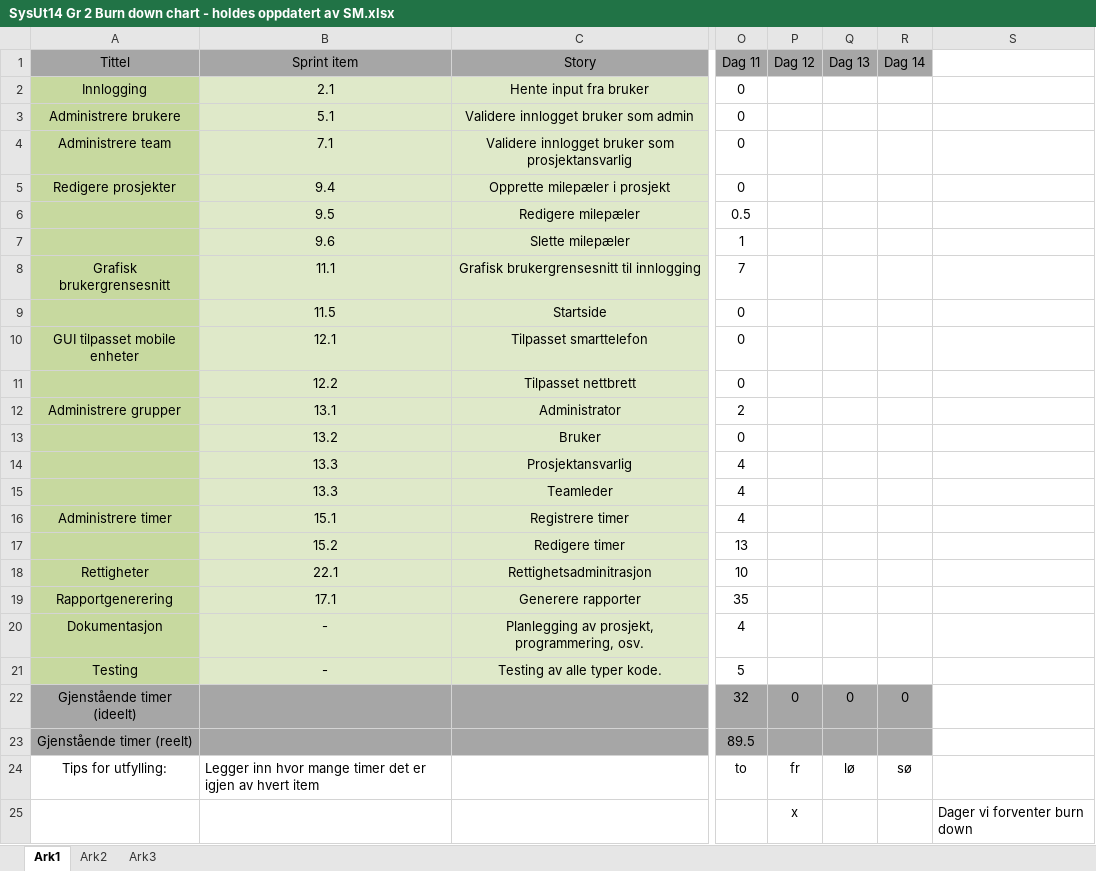
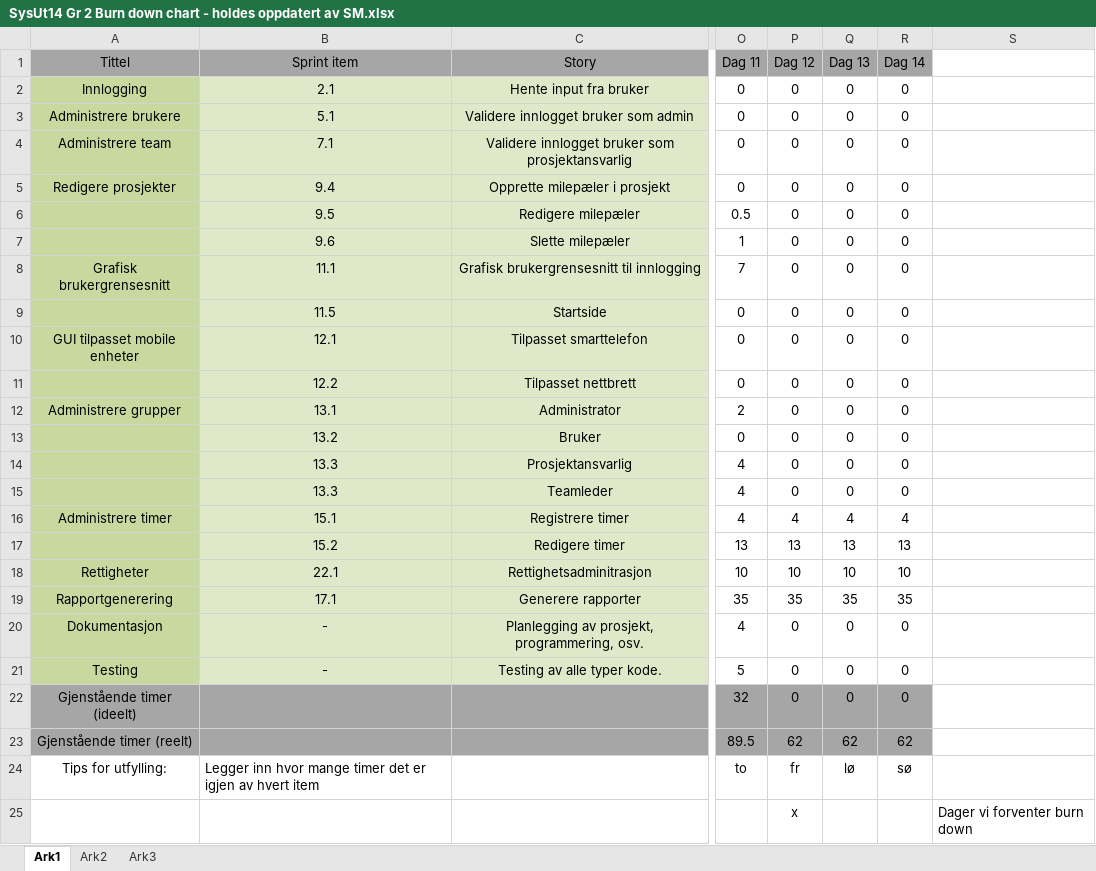
Before and after one commit to SurtEple/Dokumenter, an Excel workbook: Sprint 4/SysUt14 Gr 2 Burn down chart - holdes oppdatert av SM.xlsx, sheet Ark1, drawn as a sheet; only a part is shown, gaps mark what is left out; values as stored, in another font and other column widths than the file's, no borders; charts and pictures not drawn; the diff names each change by its address in the sheet, - before the commit and + after, or states it on an @@ line.

```diff
--- a/Sprint 4/SysUt14 Gr 2 Burn down chart - holdes oppdatert av SM.xlsx (sheet Ark1)
+++ b/Sprint 4/SysUt14 Gr 2 Burn down chart - holdes oppdatert av SM.xlsx (sheet Ark1)
-P2:P15 (Dag 12): (empty)
+P2:P15 (Dag 12): 0
-Q2:Q15 (Dag 13): (empty)
+Q2:Q15 (Dag 13): 0
-R2:R15 (Dag 14): (empty)
+R2:R15 (Dag 14): 0
-P16 (Dag 12): (empty)
+P16 (Dag 12): 4
-Q16 (Dag 13): (empty)
+Q16 (Dag 13): 4
-R16 (Dag 14): (empty)
+R16 (Dag 14): 4
-P17 (Dag 12): (empty)
+P17 (Dag 12): 13
-Q17 (Dag 13): (empty)
+Q17 (Dag 13): 13
-R17 (Dag 14): (empty)
+R17 (Dag 14): 13
-P18 (Dag 12): (empty)
+P18 (Dag 12): 10
-Q18 (Dag 13): (empty)
+Q18 (Dag 13): 10
-R18 (Dag 14): (empty)
+R18 (Dag 14): 10
-P19 (Dag 12): (empty)
+P19 (Dag 12): 35
-Q19 (Dag 13): (empty)
+Q19 (Dag 13): 35
-R19 (Dag 14): (empty)
+R19 (Dag 14): 35
-P20:P21 (Dag 12): (empty)
+P20:P21 (Dag 12): 0
-Q20:Q21 (Dag 13): (empty)
+Q20:Q21 (Dag 13): 0
-R20:R21 (Dag 14): (empty)
+R20:R21 (Dag 14): 0
-P23 (Dag 12): (empty)
+P23 (Dag 12): 62
-Q23 (Dag 13): (empty)
+Q23 (Dag 13): 62
-R23 (Dag 14): (empty)
+R23 (Dag 14): 62
```
Also changed, not shown: charts or pictures, Sprint 4/SysUt14 Gr 2 Burn up chart - holdes oppdatert av SM.xlsx.
